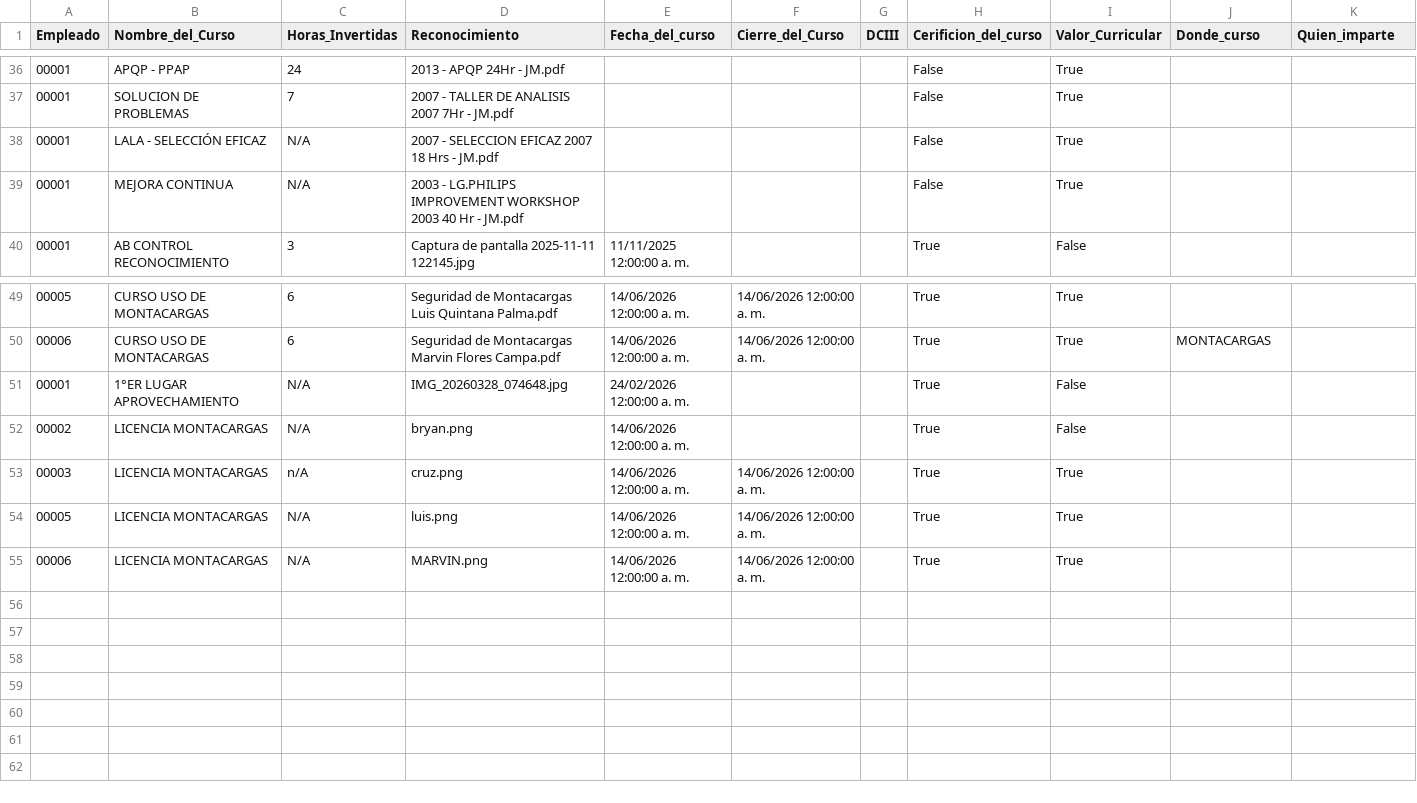
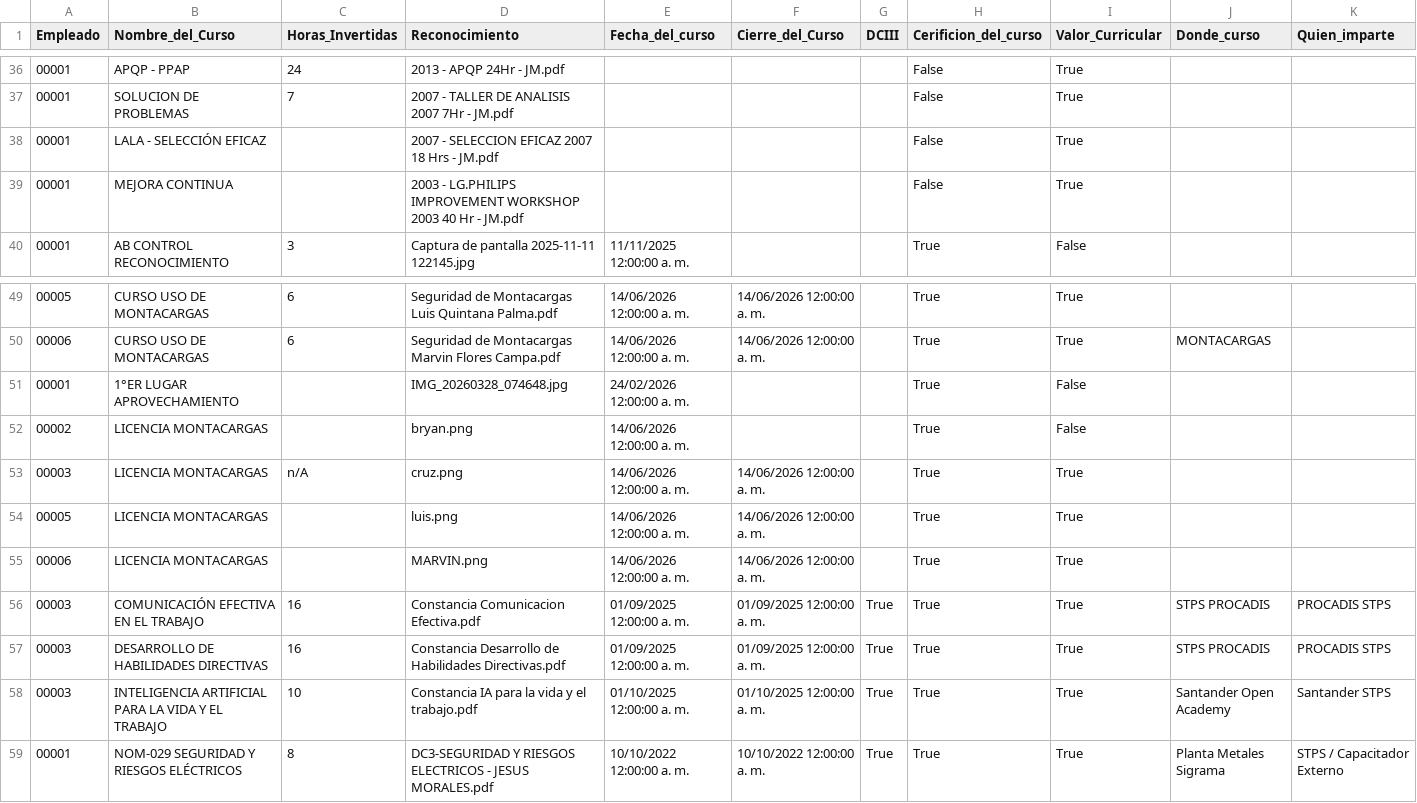
Before and after one commit to jesusalbertomoraleslopez-byte/sigrama-prenomina-app, a CSV file: asistencias/access_CURSOS.csv, drawn as a sheet; only a part is shown, gaps mark what is left out; rows hold the shown columns only; the diff names each change by its address in the sheet, - before the commit and + after, or states it on an @@ line.

Commit message:
feat(expedientes): renderizado de alta resolucion con pymupdf, soporte de multiples constancias por curso y estatus DC3

```diff
--- a/asistencias/access_CURSOS.csv
+++ b/asistencias/access_CURSOS.csv
-C38:C39 (Horas_Invertidas): N/A
+C38:C39 (Horas_Invertidas): (empty)
-C51:C52 (Horas_Invertidas): N/A
+C51:C52 (Horas_Invertidas): (empty)
-C54:C55 (Horas_Invertidas): N/A
+C54:C55 (Horas_Invertidas): (empty)
+row 56: 00003 | COMUNICACIÓN EFECTIVA EN EL TRABAJO | 16 | Constancia Comunicacion Efectiva.pdf | 01/09/2025 12:00:00 a. m. | 01/09/2025 12:00:00 a. m. | True | True | True | STPS PROCADIS | PROCADIS STPS
+row 57: 00003 | DESARROLLO DE HABILIDADES DIRECTIVAS | 16 | Constancia Desarrollo de Habilidades Directivas.pdf | 01/09/2025 12:00:00 a. m. | 01/09/2025 12:00:00 a. m. | True | True | True | STPS PROCADIS | PROCADIS STPS
+row 58: 00003 | INTELIGENCIA ARTIFICIAL PARA LA VIDA Y EL TRABAJO | 10 | Constancia IA para la vida y el trabajo.pdf | 01/10/2025 12:00:00 a. m. | 01/10/2025 12:00:00 a. m. | True | True | True | Santander Open Academy | Santander STPS
+row 59: 00001 | NOM-029 SEGURIDAD Y RIESGOS ELÉCTRICOS | 8 | DC3-SEGURIDAD Y RIESGOS ELECTRICOS - JESUS MORALES.pdf | 10/10/2022 12:00:00 a. m. | 10/10/2022 12:00:00 a. m. | True | True | True | Planta Metales Sigrama | STPS / Capacitador Externo
```
Also changed, not shown: asistencias/access_PERSONAL.csv, 2 other files.
